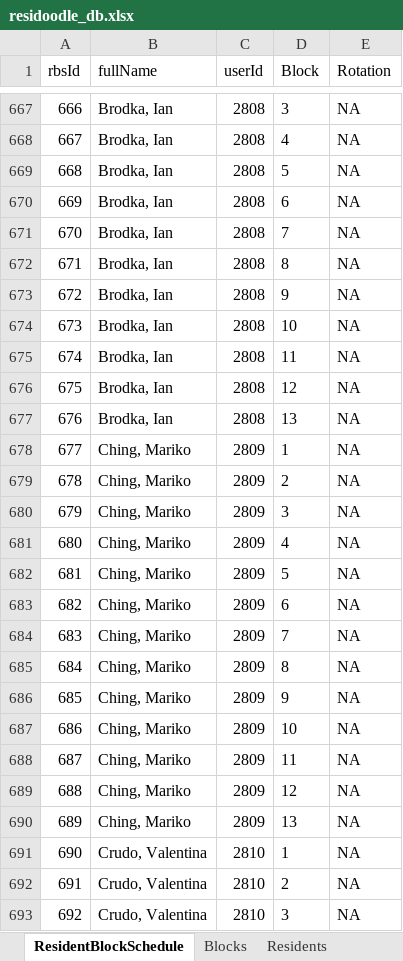
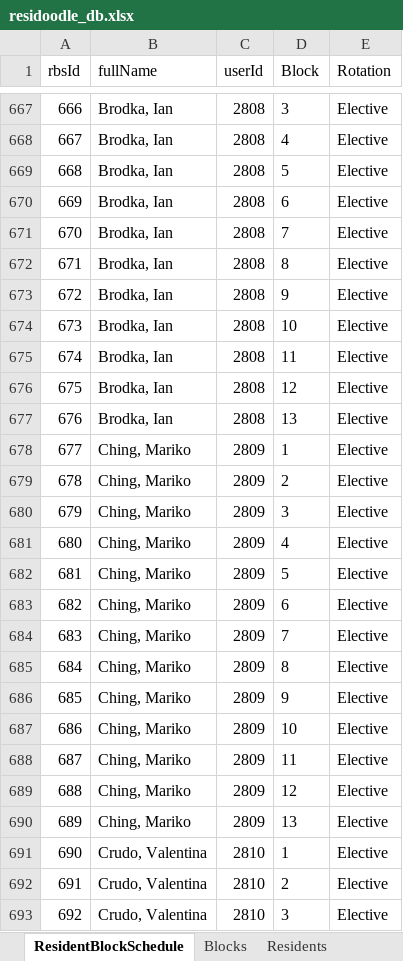
Before and after one commit to jackieff/residoodle, an Excel workbook: data/residoodle_db.xlsx, sheet ResidentBlockSchedule, drawn as a sheet; only a part is shown, gaps mark what is left out; values as stored, in another font and other column widths than the file's, no borders; table styles not drawn; the diff covers the shown part only; the diff names each change by its address in the sheet, - before the commit and + after, or states it on an @@ line.

Commit message:
Fix: removing third section of blocks that are divided into 3

```diff
--- a/data/residoodle_db.xlsx (sheet ResidentBlockSchedule)
+++ b/data/residoodle_db.xlsx (sheet ResidentBlockSchedule)
-E667:E693 (Rotation): NA
+E667:E693 (Rotation): Elective
```
Also changed, not shown: 198 edited cells elsewhere in this sheet.
